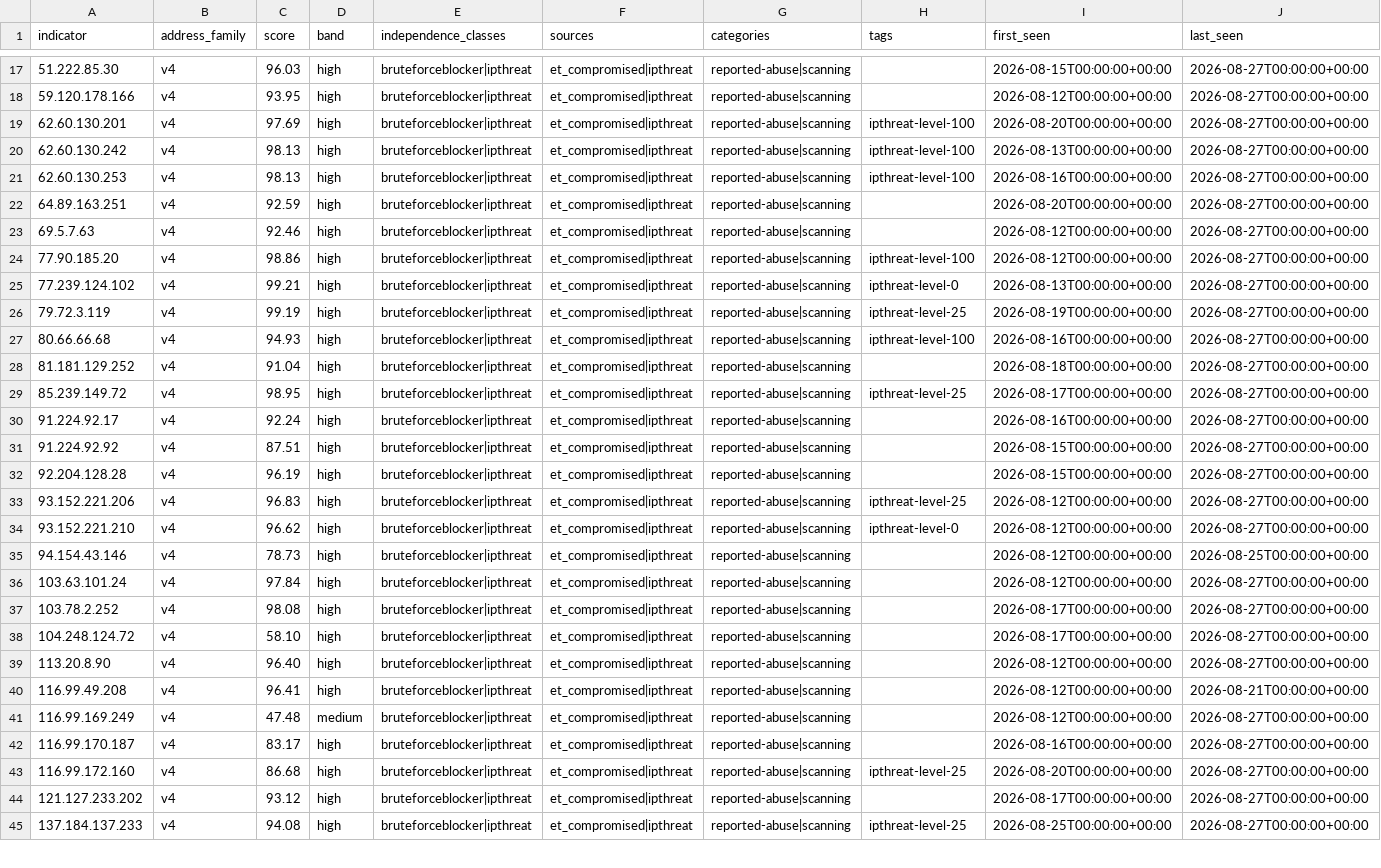
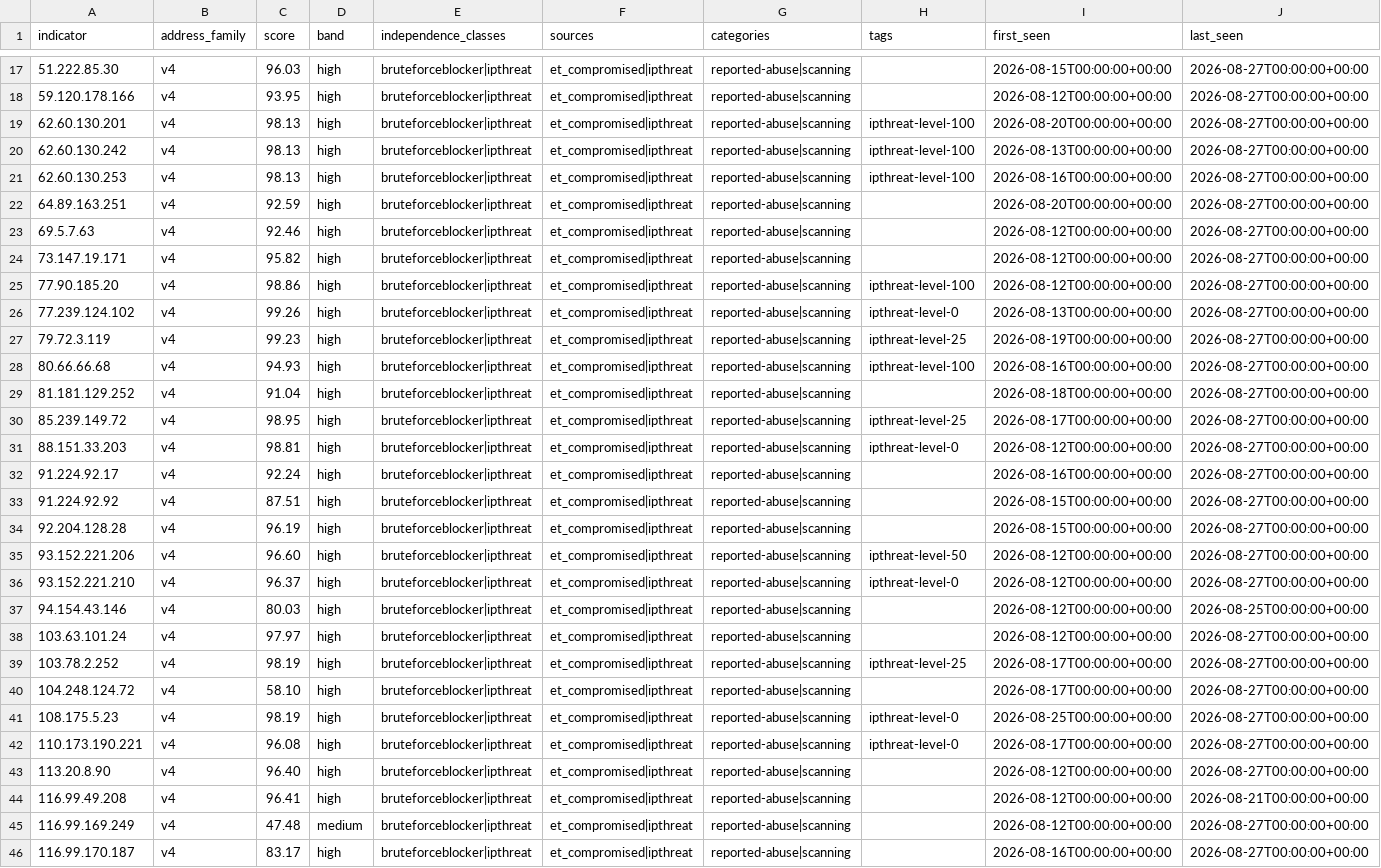
Before and after one commit to neilweitzel/xfeeds, a CSV file: feeds/clean/all.csv, drawn as a sheet; only a part is shown, gaps mark what is left out; the shorter side is filled out with more unchanged rows; addresses are those after the commit; rows hold the shown columns only; the diff covers the shown part only; the diff names each change by its address in the sheet, - before the commit and + after, or states it on an @@ line.

```diff
--- a/feeds/clean/all.csv
+++ b/feeds/clean/all.csv
-C19 (score): 97.69
+C19 (score): 98.13
+row 24: 73.147.19.171 | v4 | 95.82 | high | bruteforceblocker|ipthreat | et_compromised|ipthreat | reported-abuse|scanning |  | 2026-08-12T00:00:00+00:00 | 2026-08-27T00:00:00+00:00
-C26 (score): 99.21
+C26 (score): 99.26
-C27 (score): 99.19
+C27 (score): 99.23
+row 31: 88.151.33.203 | v4 | 98.81 | high | bruteforceblocker|ipthreat | et_compromised|ipthreat | reported-abuse|scanning | ipthreat-level-0 | 2026-08-12T00:00:00+00:00 | 2026-08-27T00:00:00+00:00
-C35 (score): 96.83
+C35 (score): 96.60
-H35 (tags): ipthreat-level-25
+H35 (tags): ipthreat-level-50
-C36 (score): 96.62
+C36 (score): 96.37
-C37 (score): 78.73
+C37 (score): 80.03
-C38 (score): 97.84
+C38 (score): 97.97
-C39 (score): 98.08
+C39 (score): 98.19
-H39 (tags): (empty)
+H39 (tags): ipthreat-level-25
+row 41: 108.175.5.23 | v4 | 98.19 | high | bruteforceblocker|ipthreat | et_compromised|ipthreat | reported-abuse|scanning | ipthreat-level-0 | 2026-08-25T00:00:00+00:00 | 2026-08-27T00:00:00+00:00
+row 42: 110.173.190.221 | v4 | 96.08 | high | bruteforceblocker|ipthreat | et_compromised|ipthreat | reported-abuse|scanning | ipthreat-level-0 | 2026-08-17T00:00:00+00:00 | 2026-08-27T00:00:00+00:00
```
Also changed, not shown: 1 added row and 13 edited cells elsewhere in this file, 51 other files.
